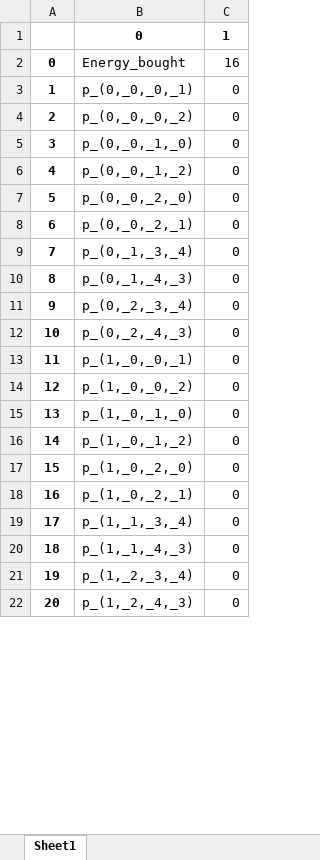
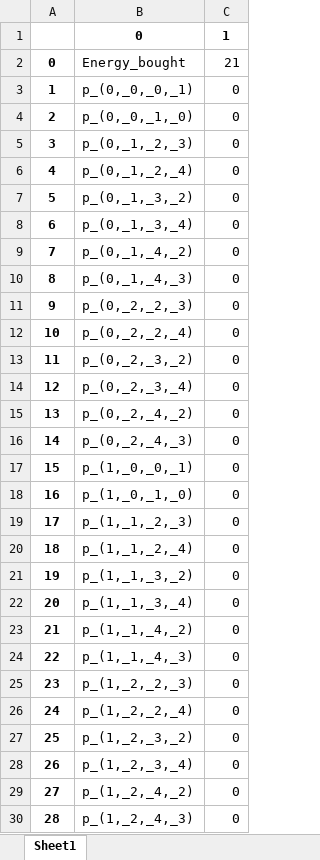
Before and after one commit to ChristosAthanasiou/Stochastic-optimization-problem, an Excel workbook: results/problem_two_stage_problem.xlsx, sheet Sheet1, drawn as a sheet; only a part is shown; values as stored, in another font and other column widths than the file's, no borders; removed rows and columns are numbered as before the commit, all else as after; the diff covers the shown part only; the diff names each change by its address in the sheet, - before the commit and + after, or states it on an @@ line.

```diff
--- a/results/problem_two_stage_problem.xlsx (sheet Sheet1)
+++ b/results/problem_two_stage_problem.xlsx (sheet Sheet1)
-C2: 16
+C2: 21
-row 4: 2 | p_(0,_0,_0,_2) | 0
@@ column A renumbered between rows 4 and 862 @@
-B5: p_(0,_0,_1,_2)
+B5: p_(0,_1,_2,_3)
-B6: p_(0,_0,_2,_0)
+B6: p_(0,_1,_2,_4)
-B7: p_(0,_0,_2,_1)
+B7: p_(0,_1,_3,_2)
+row 9: 7 | p_(0,_1,_4,_2) | 0
+row 11: 9 | p_(0,_2,_2,_3) | 0
+row 12: 10 | p_(0,_2,_2,_4) | 0
+row 13: 11 | p_(0,_2,_3,_2) | 0
+row 15: 13 | p_(0,_2,_4,_2) | 0
-row 14: 12 | p_(1,_0,_0,_2) | 0
-B19: p_(1,_0,_1,_2)
+B19: p_(1,_1,_2,_3)
-B20: p_(1,_0,_2,_0)
+B20: p_(1,_1,_2,_4)
-B21: p_(1,_0,_2,_1)
+B21: p_(1,_1,_3,_2)
+row 23: 21 | p_(1,_1,_4,_2) | 0
+row 25: 23 | p_(1,_2,_2,_3) | 0
+row 26: 24 | p_(1,_2,_2,_4) | 0
+row 27: 25 | p_(1,_2,_3,_2) | 0
+row 29: 27 | p_(1,_2,_4,_2) | 0
```
Also changed, not shown: 312 added rows, 22 removed rows and 93 edited cells elsewhere in this sheet, stochastic_data.xlsx, 4 other files.
